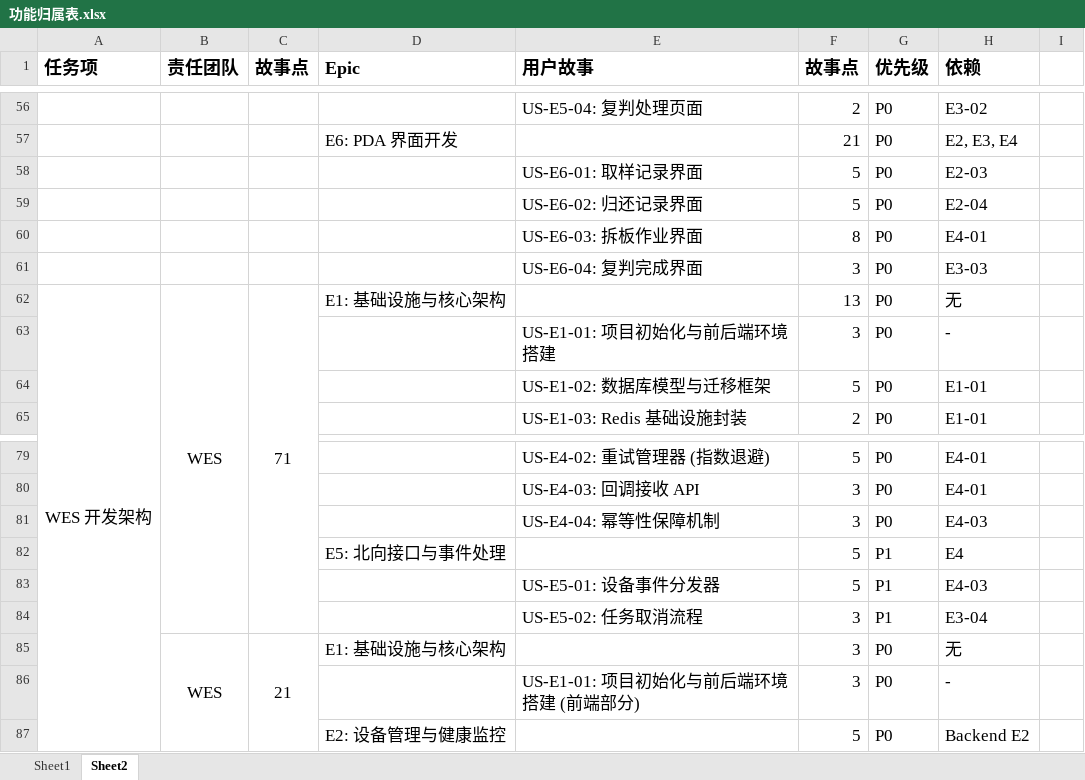
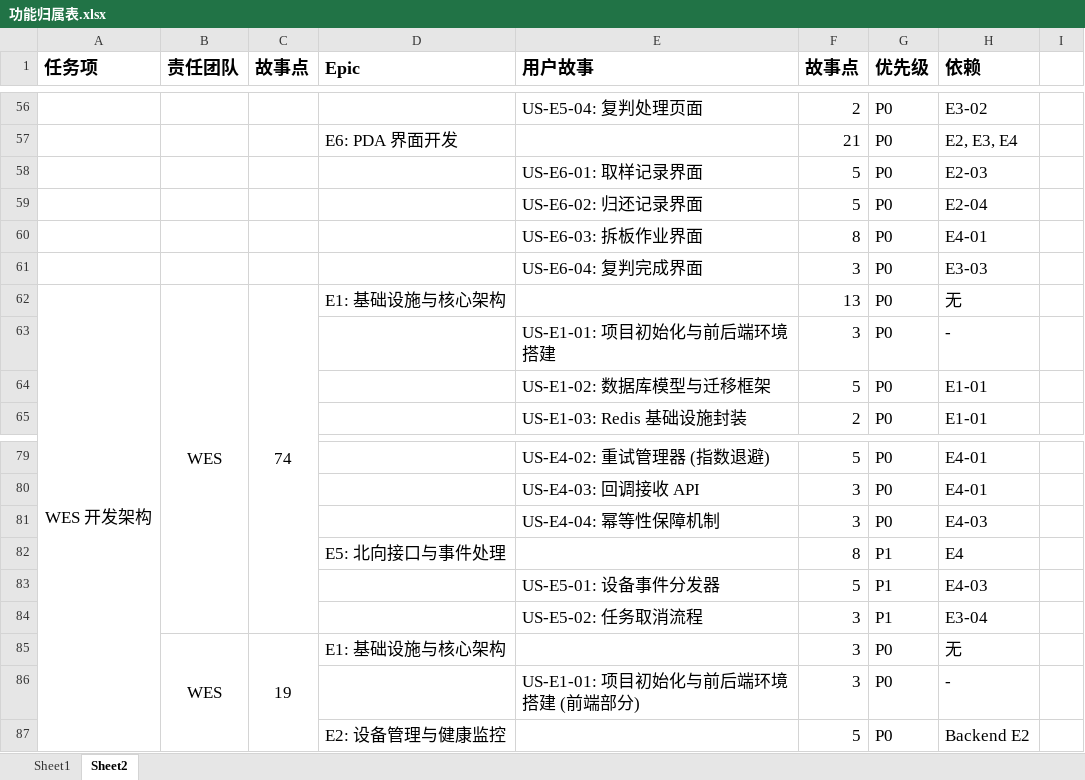
Before and after one commit to kaizhoumasha/fxn_wms, an Excel workbook: docs/功能归属表.xlsx, sheet Sheet2, drawn as a sheet; only a part is shown, gaps mark what is left out; values as stored, in another font and other column widths than the file's, no borders; the diff covers the shown part only; the diff names each change by its address in the sheet, - before the commit and + after, or states it on an @@ line.

```diff
--- a/docs/功能归属表.xlsx (sheet Sheet2)
+++ b/docs/功能归属表.xlsx (sheet Sheet2)
-C62 (故事点): 71
+C62 (故事点): 74
-F82 (故事点): 5
+F82 (故事点): 8
-C85 (故事点): 21
+C85 (故事点): 19
```
Also changed, not shown: 34 added rows elsewhere in this sheet, 4 other files.
